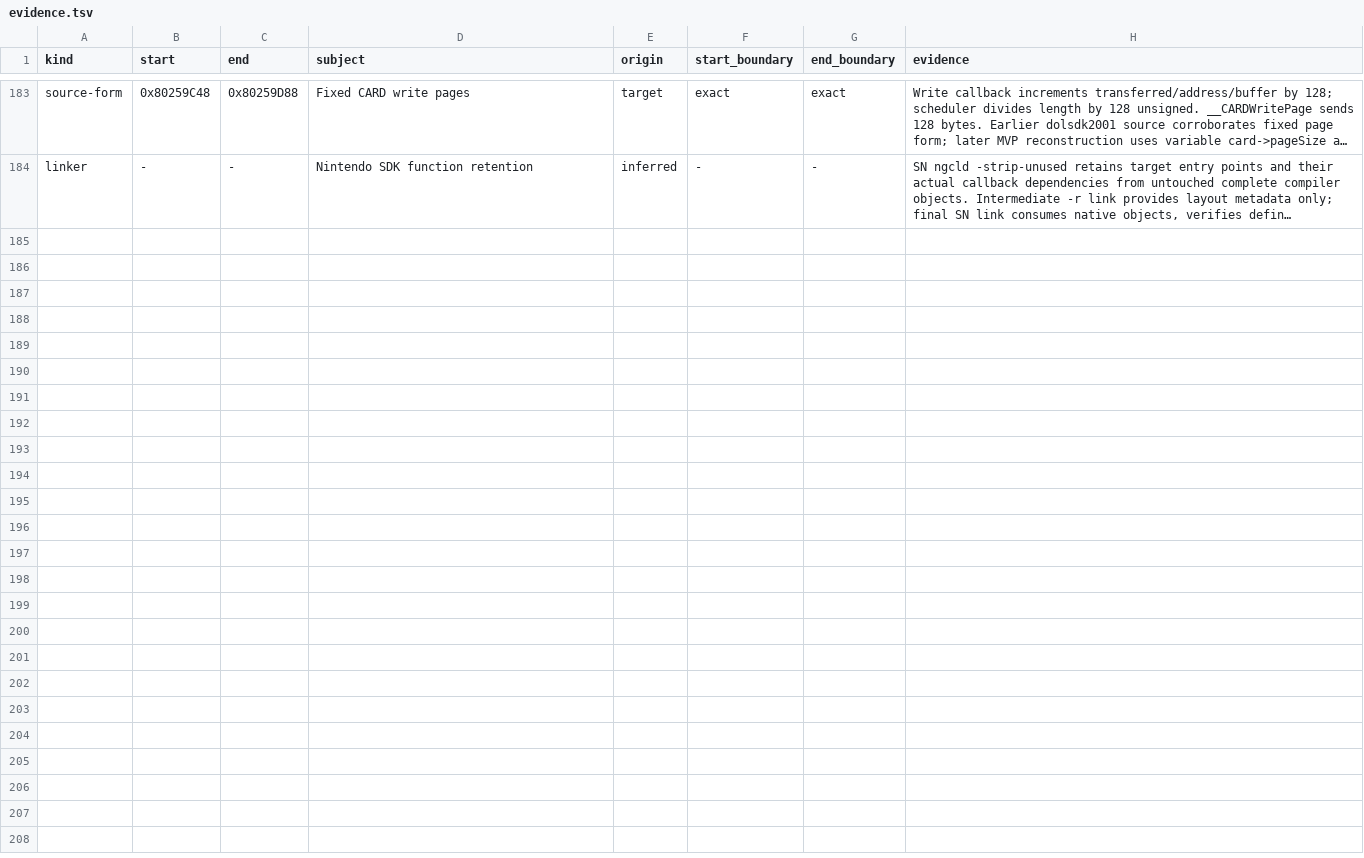
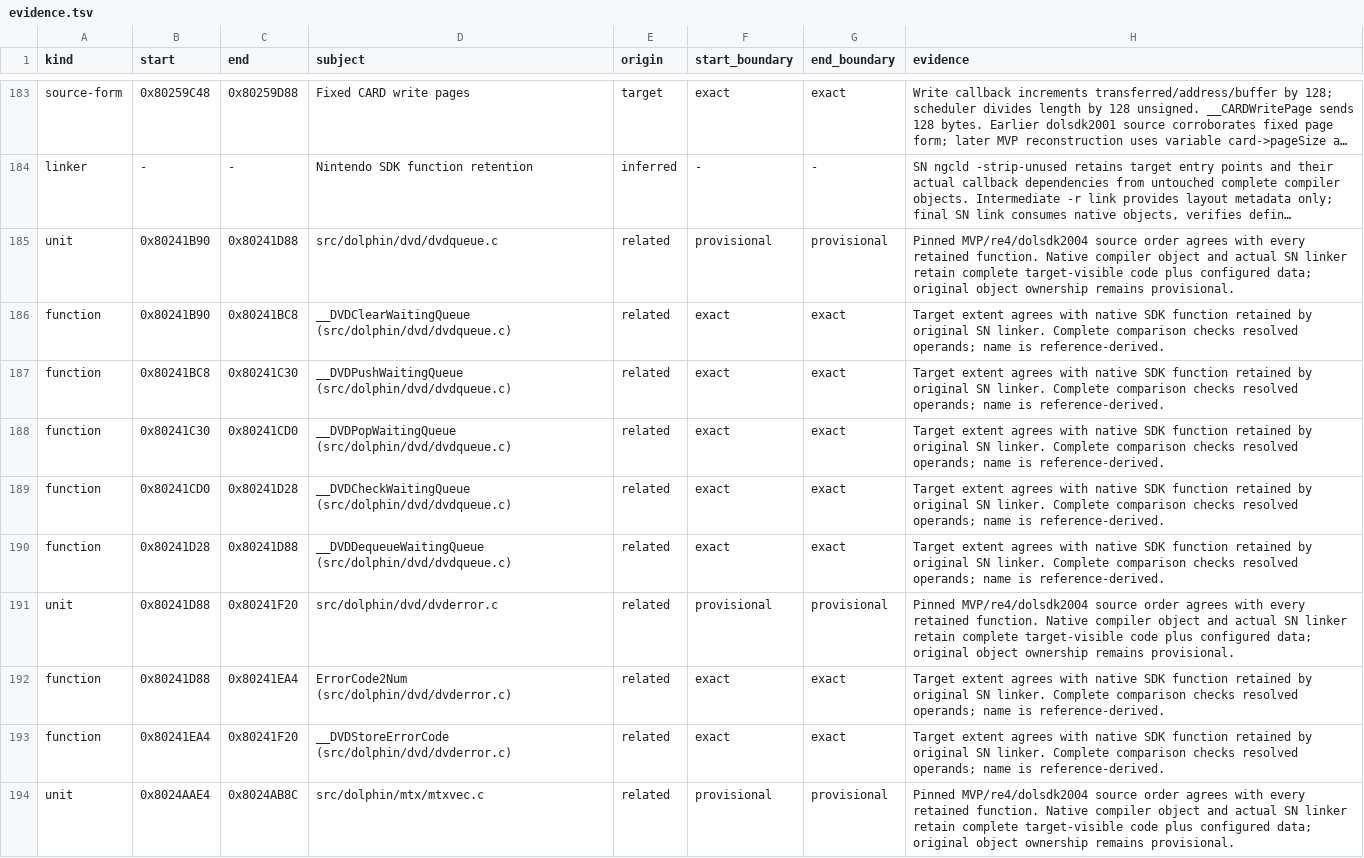
Before and after one commit to mitsevox/nflstreet2, a TSV file: config/GN7E69/evidence.tsv, drawn as a sheet; only a part is shown, gaps mark what is left out; long unchanged cells end in …; the diff covers the shown part only; the diff names each change by its address in the sheet, - before the commit and + after, or states it on an @@ line.

```diff
--- a/config/GN7E69/evidence.tsv
+++ b/config/GN7E69/evidence.tsv
+row 185: unit | 0x80241B90 | 0x80241D88 | src/dolphin/dvd/dvdqueue.c | related | provisional | provisional | Pinned MVP/re4/dolsdk2004 source order agrees with every retained function. Native compiler object and actual SN linker retain complete target-visible code plus configured data; original object ownership remains provisional.
+row 186: function | 0x80241B90 | 0x80241BC8 | __DVDClearWaitingQueue (src/dolphin/dvd/dvdqueue.c) | related | exact | exact | Target extent agrees with native SDK function retained by original SN linker. Complete comparison checks resolved operands; name is reference-derived.
+row 187: function | 0x80241BC8 | 0x80241C30 | __DVDPushWaitingQueue (src/dolphin/dvd/dvdqueue.c) | related | exact | exact | Target extent agrees with native SDK function retained by original SN linker. Complete comparison checks resolved operands; name is reference-derived.
+row 188: function | 0x80241C30 | 0x80241CD0 | __DVDPopWaitingQueue (src/dolphin/dvd/dvdqueue.c) | related | exact | exact | Target extent agrees with native SDK function retained by original SN linker. Complete comparison checks resolved operands; name is reference-derived.
+row 189: function | 0x80241CD0 | 0x80241D28 | __DVDCheckWaitingQueue (src/dolphin/dvd/dvdqueue.c) | related | exact | exact | Target extent agrees with native SDK function retained by original SN linker. Complete comparison checks resolved operands; name is reference-derived.
+row 190: function | 0x80241D28 | 0x80241D88 | __DVDDequeueWaitingQueue (src/dolphin/dvd/dvdqueue.c) | related | exact | exact | Target extent agrees with native SDK function retained by original SN linker. Complete comparison checks resolved operands; name is reference-derived.
+row 191: unit | 0x80241D88 | 0x80241F20 | src/dolphin/dvd/dvderror.c | related | provisional | provisional | Pinned MVP/re4/dolsdk2004 source order agrees with every retained function. Native compiler object and actual SN linker retain complete target-visible code plus configured data; original object ownership remains provisional.
+row 192: function | 0x80241D88 | 0x80241EA4 | ErrorCode2Num (src/dolphin/dvd/dvderror.c) | related | exact | exact | Target extent agrees with native SDK function retained by original SN linker. Complete comparison checks resolved operands; name is reference-derived.
+row 193: function | 0x80241EA4 | 0x80241F20 | __DVDStoreErrorCode (src/dolphin/dvd/dvderror.c) | related | exact | exact | Target extent agrees with native SDK function retained by original SN linker. Complete comparison checks resolved operands; name is reference-derived.
+row 194: unit | 0x8024AAE4 | 0x8024AB8C | src/dolphin/mtx/mtxvec.c | related | provisional | provisional | Pinned MVP/re4/dolsdk2004 source order agrees with every retained function. Native compiler object and actual SN linker retain complete target-visible code plus configured data; original object ownership remains provisional.
```
Also changed, not shown: 10 added rows elsewhere in this file, 10 other files.
